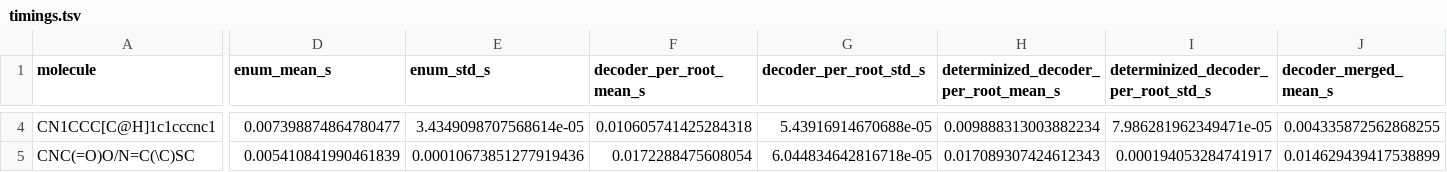
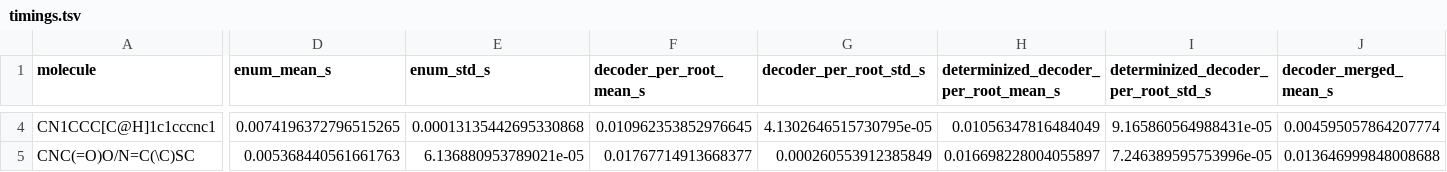
Before and after one commit to numpde/grimace-py, a TSV file: docs/timings.tsv, drawn as a sheet; only a part is shown, gaps mark what is left out; the diff covers the shown part only; the diff names each change by its address in the sheet, - before the commit and + after, or states it on an @@ line.

```diff
--- a/docs/timings.tsv
+++ b/docs/timings.tsv
-D4 (enum_mean_s): 0.007398874864780477
+D4 (enum_mean_s): 0.0074196372796515265
-E4 (enum_std_s): 3.4349098707568614e-05
+E4 (enum_std_s): 0.00013135442695330868
-F4 (decoder_per_root_mean_s): 0.010605741425284318
+F4 (decoder_per_root_mean_s): 0.010962353852976645
-G4 (decoder_per_root_std_s): 5.43916914670688e-05
+G4 (decoder_per_root_std_s): 4.1302646515730795e-05
-H4: 0.009888313003882234
+H4: 0.01056347816484049
-I4: 7.986281962349471e-05
+I4: 9.165860564988431e-05
-J4 (decoder_merged_mean_s): 0.004335872562868255
+J4 (decoder_merged_mean_s): 0.004595057864207774
-D5 (enum_mean_s): 0.005410841990461839
+D5 (enum_mean_s): 0.005368440561661763
-E5 (enum_std_s): 0.00010673851277919436
+E5 (enum_std_s): 6.136880953789021e-05
-F5 (decoder_per_root_mean_s): 0.0172288475608054
+F5 (decoder_per_root_mean_s): 0.01767714913668377
-G5 (decoder_per_root_std_s): 6.044834642816718e-05
+G5 (decoder_per_root_std_s): 0.000260553912385849
-H5: 0.017089307424612343
+H5: 0.016698228004055897
-I5: 0.000194053284741917
+I5: 7.246389595753996e-05
-J5 (decoder_merged_mean_s): 0.014629439417538899
+J5 (decoder_merged_mean_s): 0.013646999848008688
```
Also changed, not shown: 70 edited cells elsewhere in this file, 4 other files.
